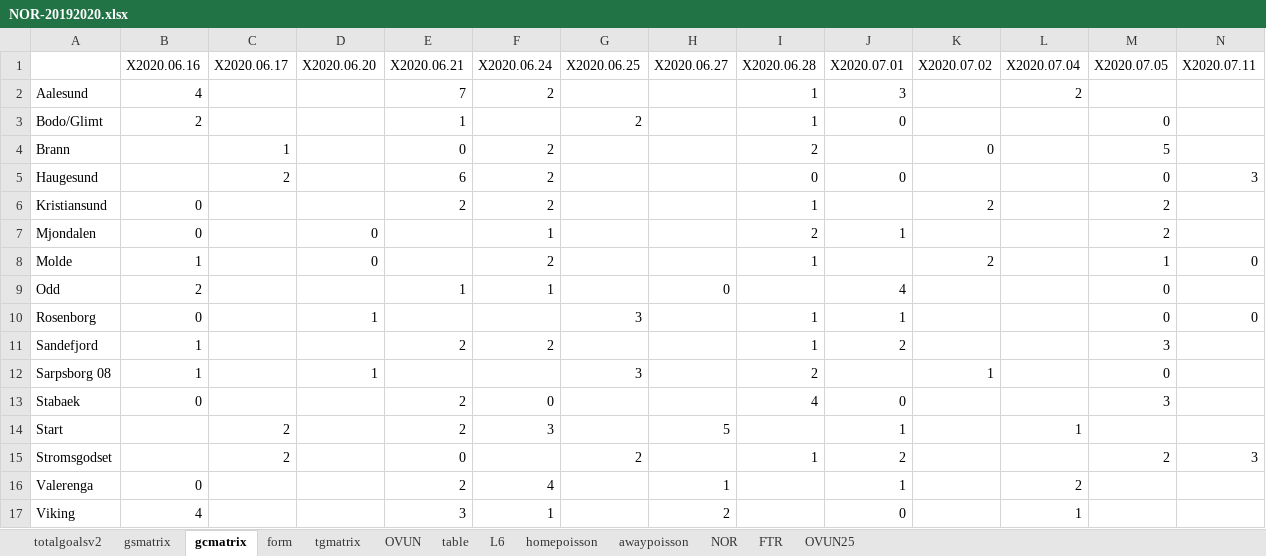
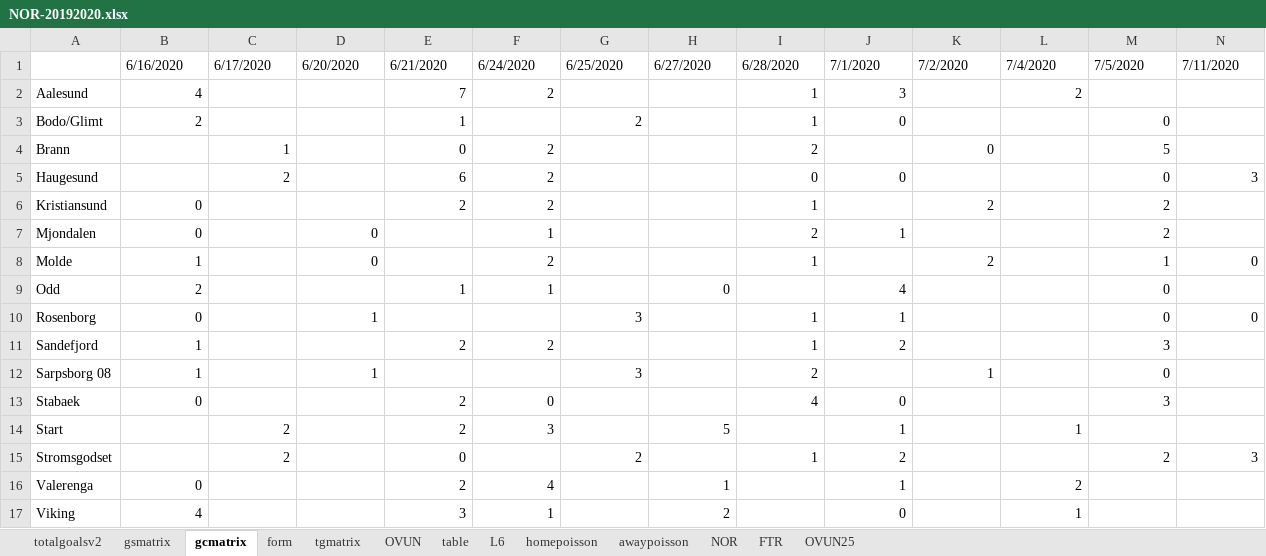
Before and after one commit to gitboyzorro5/Rsoccer, an Excel workbook: NOR-20192020.xlsx, sheet gcmatrix, drawn as a sheet; only a part is shown; values as stored, in another font and other column widths than the file's, no cell formats; conditional formats not drawn; removed rows and columns are numbered as before the commit, all else as after; rows hold the shown columns only; the diff names each change by its address in the sheet, - before the commit and + after, or states it on an @@ line.

```diff
--- a/NOR-20192020.xlsx (sheet gcmatrix)
+++ b/NOR-20192020.xlsx (sheet gcmatrix)
-row 1:  | X2020.06.16 | X2020.06.17 | X2020.06.20 | X2020.06.21 | X2020.06.24 | X2020.06.25 | X2020.06.27 | X2020.06.28 | X2020.07.01 | X2020.07.02 | X2020.07.04 | X2020.07.05 | X2020.07.11
+row 1:  | 6/16/2020 | 6/17/2020 | 6/20/2020 | 6/21/2020 | 6/24/2020 | 6/25/2020 | 6/27/2020 | 6/28/2020 | 7/1/2020 | 7/2/2020 | 7/4/2020 | 7/5/2020 | 7/11/2020
```
Also changed, not shown: sheet NOR, sheet gsmatrix, sheet tgmatrix, sheet form, sheet totalgoalsv2, sheet FTR, 2 more sheets, cell formats, 3 other files.
